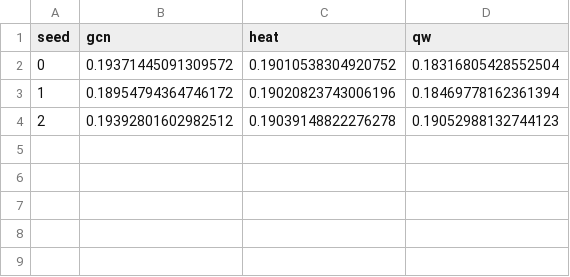
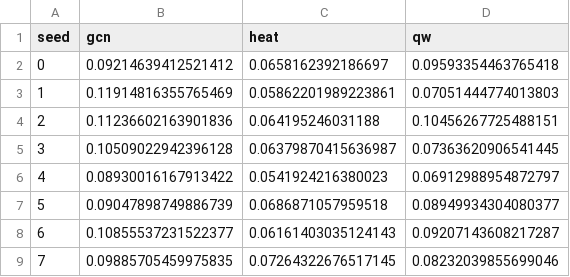
Before and after one commit to haodpsut/qi-gnn-dynamic-wireless, a CSV file: results/exp_c2_seeds.csv, drawn as a sheet.

```diff
--- a/results/exp_c2_seeds.csv
+++ b/results/exp_c2_seeds.csv
@@ -1,4 +1,9 @@
 seed,gcn,heat,qw
-0,0.19371445091309572,0.19010538304920752,0.18316805428552504
-1,0.18954794364746172,0.19020823743006196,0.18469778162361394
-2,0.19392801602982512,0.19039148822276278,0.19052988132744123
+0,0.09214639412521412,0.0658162392186697,0.09593354463765418
+1,0.11914816355765469,0.05862201989223861,0.07051444774013803
+2,0.11236602163901836,0.064195246031188,0.10456267725488151
+3,0.10509022942396128,0.06379870415636987,0.07363620906541445
+4,0.08930016167913422,0.0541924216380023,0.06912988954872797
+5,0.09047898749886739,0.0686871057959518,0.08949934304080377
+6,0.10855537231522377,0.06161403035124143,0.09207143608217287
+7,0.09885705459975835,0.07264322676517145,0.08232039855699046
```
Also changed, not shown: results/exp_a_propagation.csv, results/exp_b_operators.csv, 1 other file.
